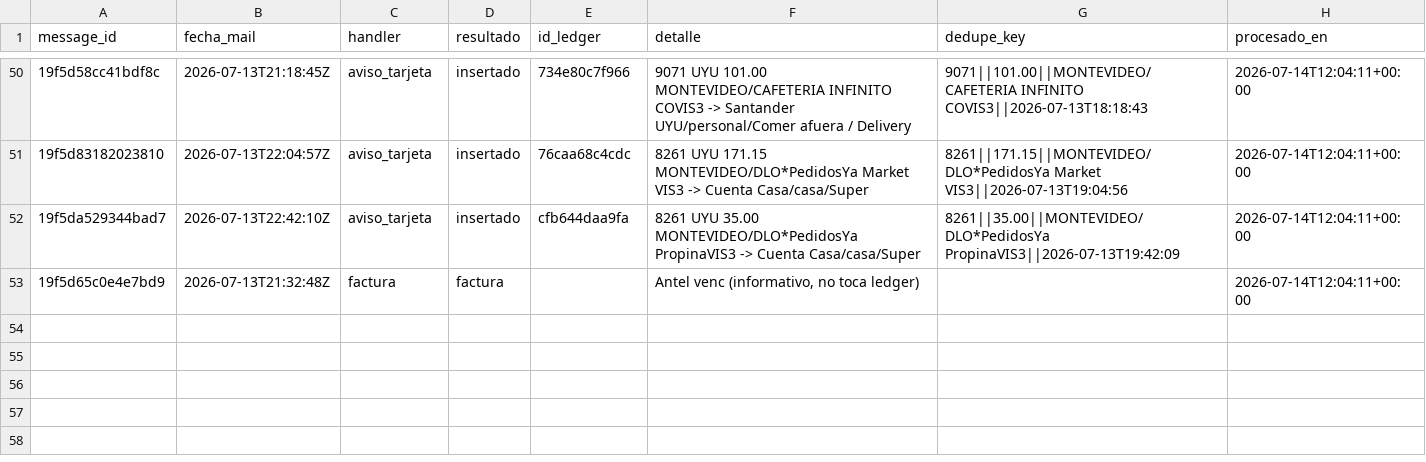
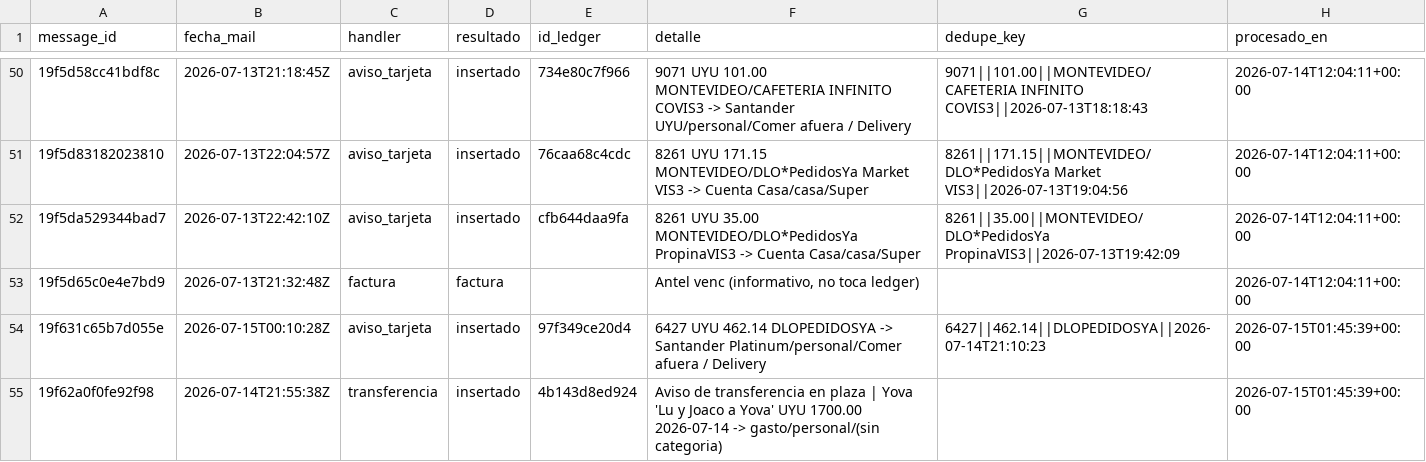
Before and after one commit to joacoguerrae/registro-gastos, a CSV file: data/staging/procesados.csv, drawn as a sheet; only a part is shown, gaps mark what is left out; the diff names each change by its address in the sheet, - before the commit and + after, or states it on an @@ line.

```diff
--- a/data/staging/procesados.csv
+++ b/data/staging/procesados.csv
+row 54: 19f631c65b7d055e | 2026-07-15T00:10:28Z | aviso_tarjeta | insertado | 97f349ce20d4 | 6427 UYU 462.14 DLOPEDIDOSYA -> Santander Platinum/personal/Comer afuera / Delivery | 6427||462.14||DLOPEDIDOSYA||2026-07-14T21:10:23 | 2026-07-15T01:45:39+00:00
+row 55: 19f62a0f0fe92f98 | 2026-07-14T21:55:38Z | transferencia | insertado | 4b143d8ed924 | Aviso de transferencia en plaza | Yova 'Lu y Joaco a Yova' UYU 1700.00 2026-07-14 -> gasto/personal/(sin categoria) |  | 2026-07-15T01:45:39+00:00
```
Also changed, not shown: data/ledger.csv, data/pendientes.csv, 8 other files.
